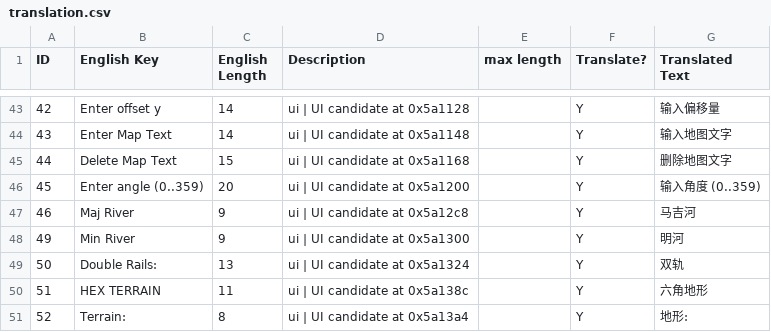
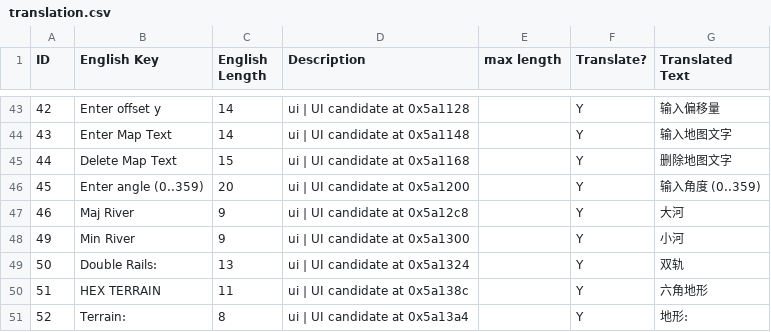
Before and after one commit to Pig9013/WITE2_CN, a CSV file: mod/assets/translation.csv, drawn as a sheet; only a part is shown, gaps mark what is left out.

```diff
--- a/mod/assets/translation.csv
+++ b/mod/assets/translation.csv
@@ -46,4 +46,4 @@ ID,English Key,English Length,Description,max length,Translate?,Translated Text
 45,Enter angle (0..359),20,ui | UI candidate at 0x5a1200,,Y,输入角度 (0..359)
-46,Maj River,9,ui | UI candidate at 0x5a12c8,,Y,马吉河
-49,Min River,9,ui | UI candidate at 0x5a1300,,Y,明河
+46,Maj River,9,ui | UI candidate at 0x5a12c8,,Y,大河
+49,Min River,9,ui | UI candidate at 0x5a1300,,Y,小河
 50,Double Rails:,13,ui | UI candidate at 0x5a1324,,Y,双轨
```
Also changed, not shown: 27 other files.
